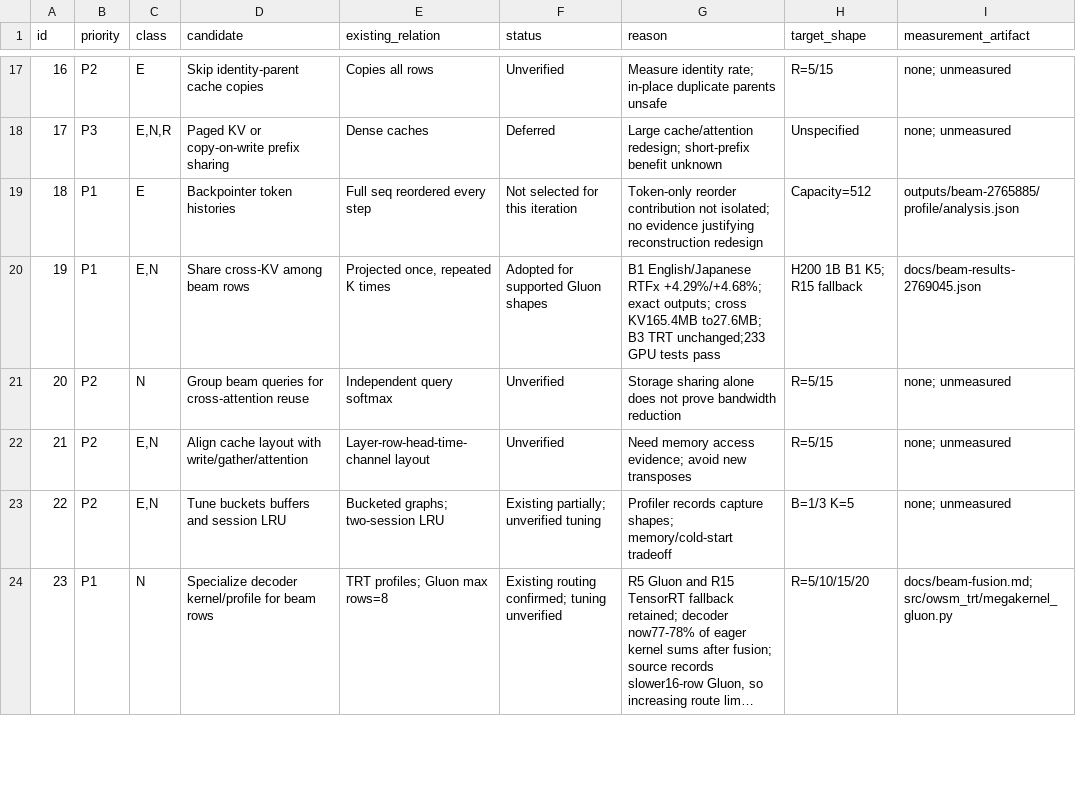
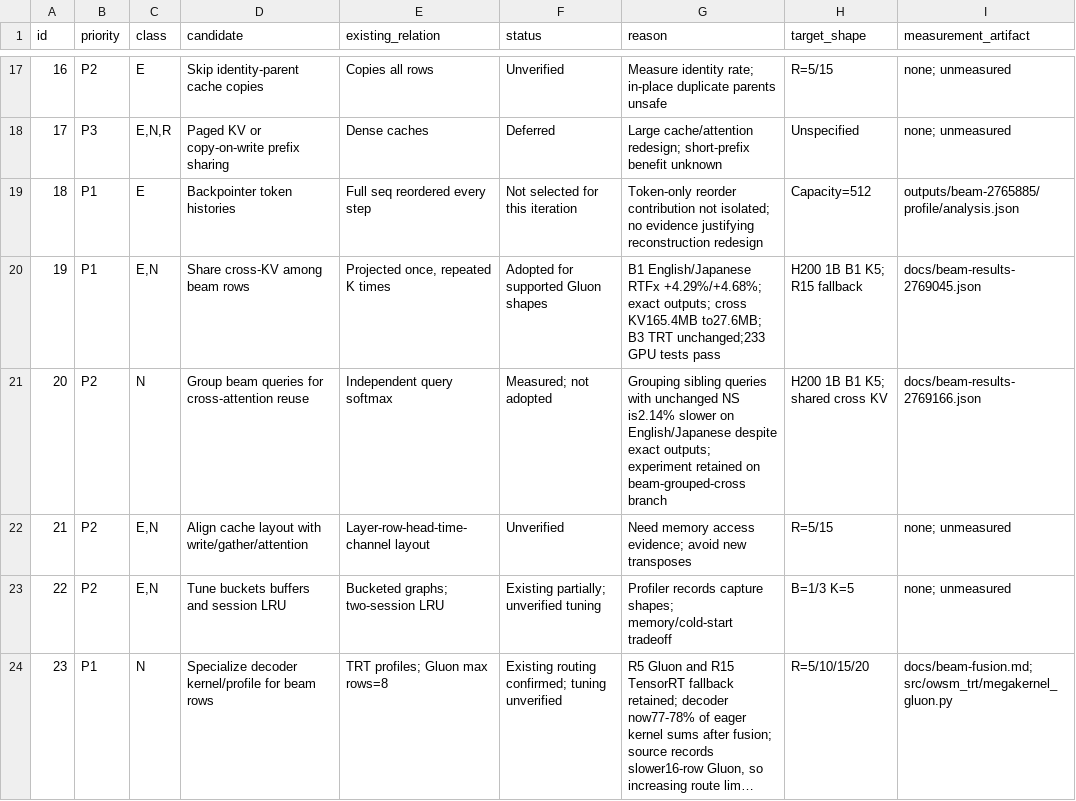
Before and after one commit to Wataru-Nakata/owsm-trt, a TSV file: docs/beam-candidates.tsv, drawn as a sheet; only a part is shown, gaps mark what is left out; long unchanged cells end in ….

Commit message:
Prepare final combined comparison using only adopted beam optimizations

```diff
--- a/docs/beam-candidates.tsv
+++ b/docs/beam-candidates.tsv
@@ -20,3 +20,3 @@ id	priority	class	candidate	existing_relation	status	reason	target_shape	measure
 19	P1	E,N	Share cross-KV among beam rows	Projected once, repeated K times	Adopted for supported Gluon shapes	B1 English/Japanese RTFx +4.29%/+4.68%; exact outputs; cross KV165.4MB to27.6MB; B3 TRT unchanged;233 GPU tests pass	H200 1B B1 K5; R15 fallback	docs/beam-results-2769045.json
-20	P2	N	Group beam queries for cross-attention reuse	Independent query softmax	Unverified	Storage sharing alone does not prove bandwidth reduction	R=5/15	none; unmeasured
+20	P2	N	Group beam queries for cross-attention reuse	Independent query softmax	Measured; not adopted	Grouping sibling queries with unchanged NS is2.14% slower on English/Japanese despite exact outputs; experiment retained on beam-grouped-cross branch	H200 1B B1 K5; shared cross KV	docs/beam-results-2769166.json
 21	P2	E,N	Align cache layout with write/gather/attention	Layer-row-head-time-channel layout	Unverified	Need memory access evidence; avoid new transposes	R=5/15	none; unmeasured
```
Also changed, not shown: 6 other files.
